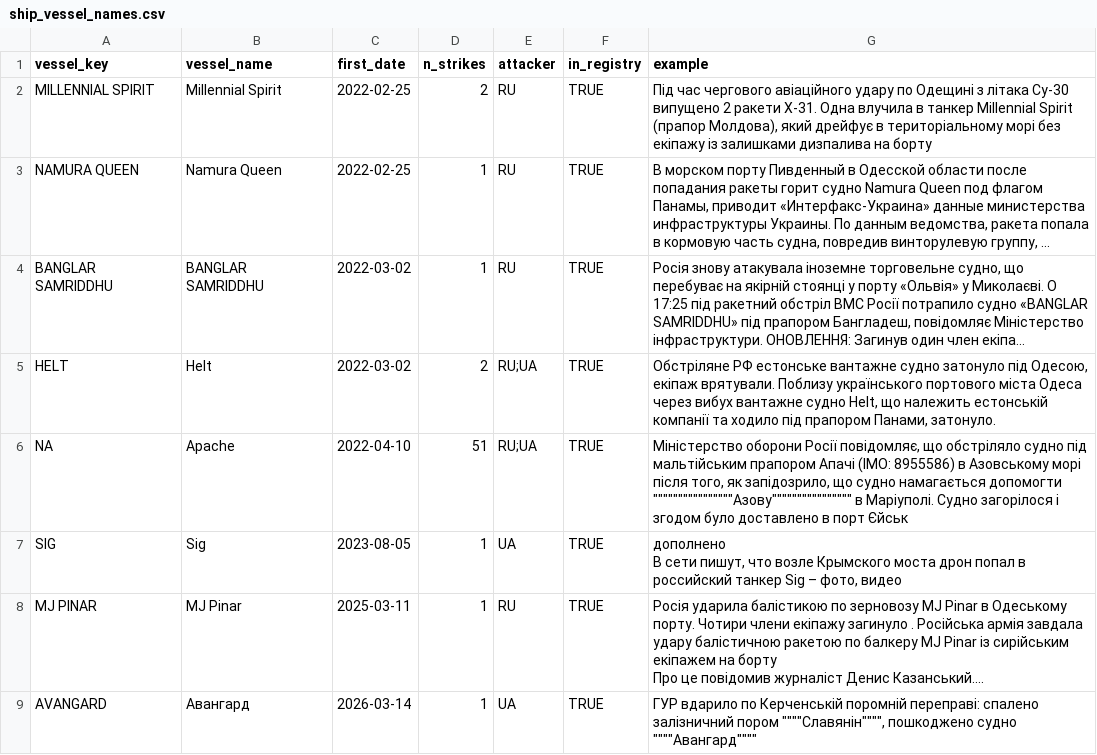
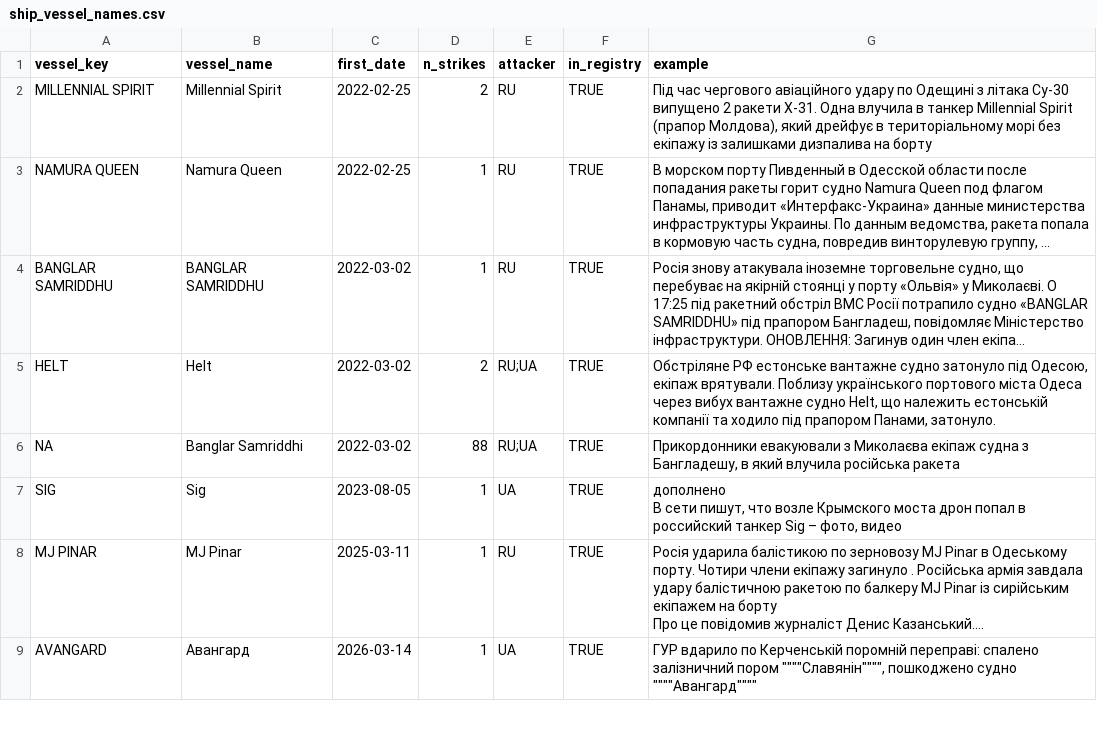
Before and after one commit to dklinenberg2020/multidimensional-deterrence, a CSV file: output/ship_vessel_names.csv, drawn as a sheet; only a part is shown; long unchanged cells end in …; the diff names each change by its address in the sheet, - before the commit and + after, or states it on an @@ line.

```diff
--- a/output/ship_vessel_names.csv
+++ b/output/ship_vessel_names.csv
-B6 (vessel_name): Apache
+B6 (vessel_name): Banglar Samriddhi
-C6 (first_date): 2022-04-10
+C6 (first_date): 2022-03-02
-D6 (n_strikes): 51
+D6 (n_strikes): 88
-G6 (example): Міністерство оборони Росії повідомляє, що обстріляло судно під мальтійським прапором Апачі (IMO: 8955586) в Азовському морі після того, як запідозрило, що судно намагається допомогти """"""""""""""""Азову"""""""""""""""" в Маріуполі. Судно загорілося і згодом було доставлено в порт Єйськ
+G6 (example): Прикордонники евакуювали з Миколаєва екіпаж судна з Бангладешу, в який влучила російська ракета
```
Also changed, not shown: output/gap_log.csv, output/ship_summary_by_year.csv, 6 other files.
